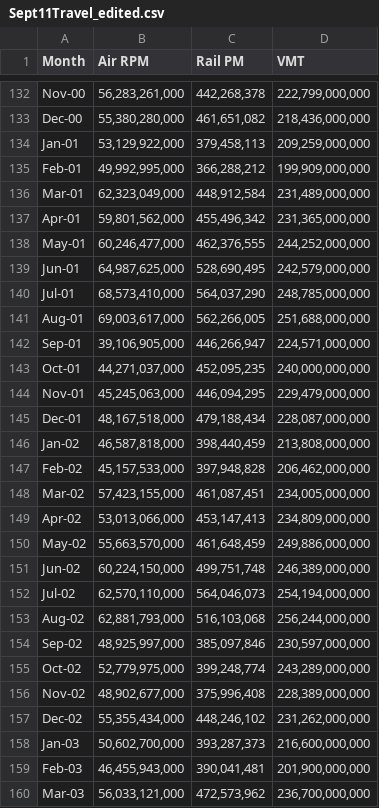
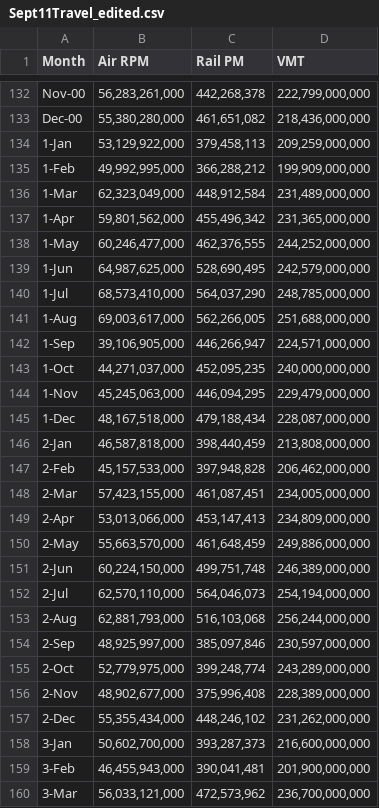
Before and after one commit to ckombem/ANA-535, a CSV file: Sept11Travel_edited.csv, drawn as a sheet; only a part is shown, gaps mark what is left out; the diff covers the shown part only.

Commit message:
Add files via upload

```diff
--- a/Sept11Travel_edited.csv
+++ b/Sept11Travel_edited.csv
@@ -134,27 +134,27 @@ Dec-00," 55,380,280,000 ","461,651,082"," 218,436,000,000 "
-Jan-01," 53,129,922,000 ","379,458,113"," 209,259,000,000 "
-Feb-01," 49,992,995,000 ","366,288,212"," 199,909,000,000 "
-Mar-01," 62,323,049,000 ","448,912,584"," 231,489,000,000 "
-Apr-01," 59,801,562,000 ","455,496,342"," 231,365,000,000 "
-May-01," 60,246,477,000 ","462,376,555"," 244,252,000,000 "
-Jun-01," 64,987,625,000 ","528,690,495"," 242,579,000,000 "
-Jul-01," 68,573,410,000 ","564,037,290"," 248,785,000,000 "
-Aug-01," 69,003,617,000 ","562,266,005"," 251,688,000,000 "
-Sep-01," 39,106,905,000 ","446,266,947"," 224,571,000,000 "
-Oct-01," 44,271,037,000 ","452,095,235"," 240,000,000,000 "
-Nov-01," 45,245,063,000 ","446,094,295"," 229,479,000,000 "
-Dec-01," 48,167,518,000 ","479,188,434"," 228,087,000,000 "
-Jan-02," 46,587,818,000 ","398,440,459"," 213,808,000,000 "
-Feb-02," 45,157,533,000 ","397,948,828"," 206,462,000,000 "
-Mar-02," 57,423,155,000 ","461,087,451"," 234,005,000,000 "
-Apr-02," 53,013,066,000 ","453,147,413"," 234,809,000,000 "
-May-02," 55,663,570,000 ","461,648,459"," 249,886,000,000 "
-Jun-02," 60,224,150,000 ","499,751,748"," 246,389,000,000 "
-Jul-02," 62,570,110,000 ","564,046,073"," 254,194,000,000 "
-Aug-02," 62,881,793,000 ","516,103,068"," 256,244,000,000 "
-Sep-02," 48,925,997,000 ","385,097,846"," 230,597,000,000 "
-Oct-02," 52,779,975,000 ","399,248,774"," 243,289,000,000 "
-Nov-02," 48,902,677,000 ","375,996,408"," 228,389,000,000 "
-Dec-02," 55,355,434,000 ","448,246,102"," 231,262,000,000 "
-Jan-03," 50,602,700,000 ","393,287,373"," 216,600,000,000 "
-Feb-03," 46,455,943,000 ","390,041,481"," 201,900,000,000 "
-Mar-03," 56,033,121,000 ","472,573,962"," 236,700,000,000 "
+1-Jan,"53,129,922,000","379,458,113","209,259,000,000"
+1-Feb,"49,992,995,000","366,288,212","199,909,000,000"
+1-Mar,"62,323,049,000","448,912,584","231,489,000,000"
+1-Apr,"59,801,562,000","455,496,342","231,365,000,000"
+1-May,"60,246,477,000","462,376,555","244,252,000,000"
+1-Jun,"64,987,625,000","528,690,495","242,579,000,000"
+1-Jul,"68,573,410,000","564,037,290","248,785,000,000"
+1-Aug,"69,003,617,000","562,266,005","251,688,000,000"
+1-Sep,"39,106,905,000","446,266,947","224,571,000,000"
+1-Oct,"44,271,037,000","452,095,235","240,000,000,000"
+1-Nov,"45,245,063,000","446,094,295","229,479,000,000"
+1-Dec,"48,167,518,000","479,188,434","228,087,000,000"
+2-Jan,"46,587,818,000","398,440,459","213,808,000,000"
+2-Feb,"45,157,533,000","397,948,828","206,462,000,000"
+2-Mar,"57,423,155,000","461,087,451","234,005,000,000"
+2-Apr,"53,013,066,000","453,147,413","234,809,000,000"
+2-May,"55,663,570,000","461,648,459","249,886,000,000"
+2-Jun,"60,224,150,000","499,751,748","246,389,000,000"
+2-Jul,"62,570,110,000","564,046,073","254,194,000,000"
+2-Aug,"62,881,793,000","516,103,068","256,244,000,000"
+2-Sep,"48,925,997,000","385,097,846","230,597,000,000"
+2-Oct,"52,779,975,000","399,248,774","243,289,000,000"
+2-Nov,"48,902,677,000","375,996,408","228,389,000,000"
+2-Dec,"55,355,434,000","448,246,102","231,262,000,000"
+3-Jan,"50,602,700,000","393,287,373","216,600,000,000"
+3-Feb,"46,455,943,000","390,041,481","201,900,000,000"
+3-Mar,"56,033,121,000","472,573,962","236,700,000,000"
```
Also changed, not shown: 13 edited cells elsewhere in this file.
